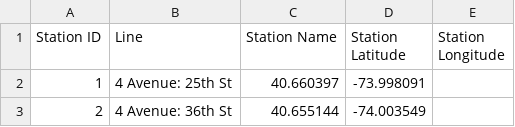
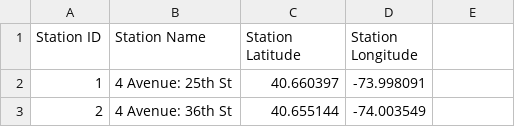
Before and after one commit to BrianWeinstein/citibike-predictions, a CSV file: datasets/mta_station_location.csv, drawn as a sheet; only a part is shown.

Commit message:
removed 'line' from mta_station_location header

```diff
--- a/datasets/mta_station_location.csv
+++ b/datasets/mta_station_location.csv
@@ -1,2 +1,2 @@
-Station ID,Line,Station Name,Station Latitude,Station Longitude
+Station ID,Station Name,Station Latitude,Station Longitude
 1,4 Avenue: 25th St,40.660397,-73.998091
```
Also changed, not shown: 2 other files.
